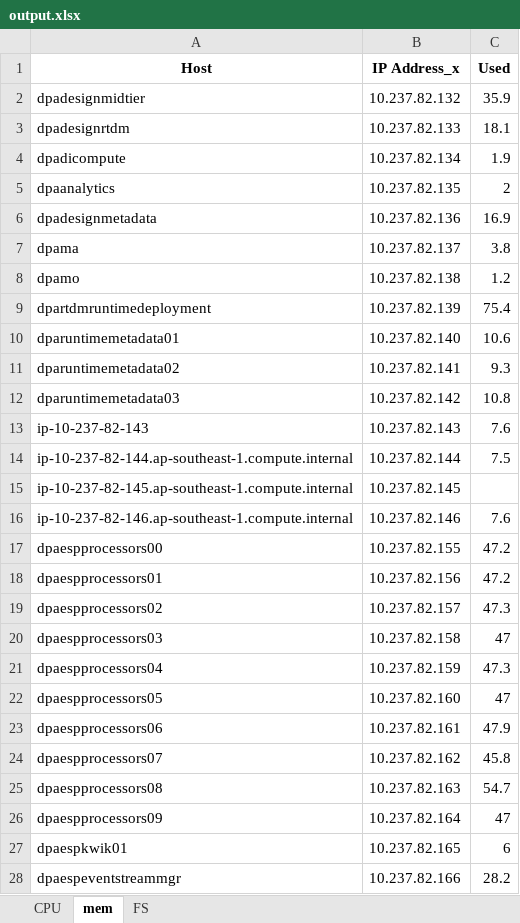
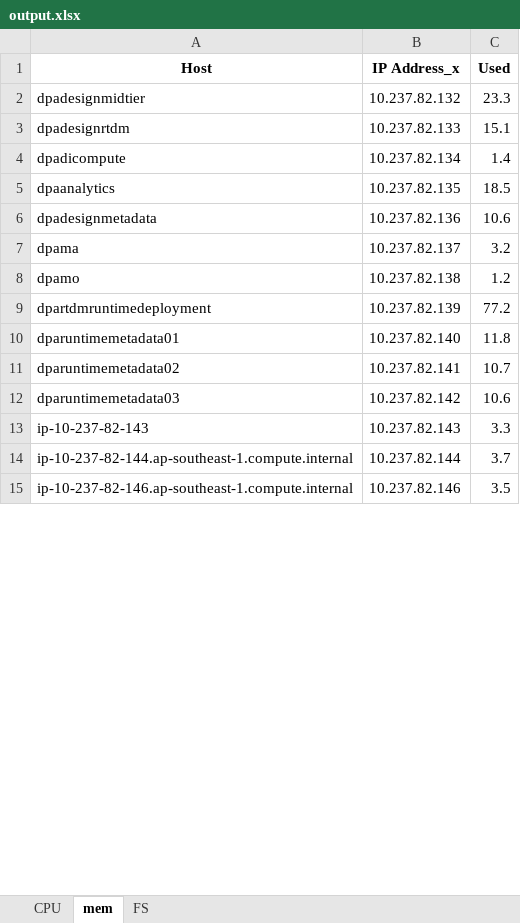
Before and after one commit to erwynesantos/merge-csv, an Excel workbook: output.xlsx, sheet mem, drawn as a sheet; only a part is shown; values as stored, in another font and other column widths than the file's, no borders; removed rows and columns are numbered as before the commit, all else as after; the diff covers the shown part only; the diff names each change by its address in the sheet, - before the commit and + after, or states it on an @@ line.

```diff
--- a/output.xlsx (sheet mem)
+++ b/output.xlsx (sheet mem)
-C2 (Used): 35.9
+C2 (Used): 23.3
-C3 (Used): 18.1
+C3 (Used): 15.1
-C4 (Used): 1.9
+C4 (Used): 1.4
-C5 (Used): 2
+C5 (Used): 18.5
-C6 (Used): 16.9
+C6 (Used): 10.6
-C7 (Used): 3.8
+C7 (Used): 3.2
-C9 (Used): 75.4
+C9 (Used): 77.2
-C10 (Used): 10.6
+C10 (Used): 11.8
-C11 (Used): 9.3
+C11 (Used): 10.7
-C12 (Used): 10.8
+C12 (Used): 10.6
-C13 (Used): 7.6
+C13 (Used): 3.3
-C14 (Used): 7.5
+C14 (Used): 3.7
-row 15: ip-10-237-82-145.ap-southeast-1.compute.internal | 10.237.82.145
-C15 (Used): 7.6
+C15 (Used): 3.5
-row 17: dpaespprocessors00 | 10.237.82.155 | 47.2
-row 18: dpaespprocessors01 | 10.237.82.156 | 47.2
-row 19: dpaespprocessors02 | 10.237.82.157 | 47.3
-row 20: dpaespprocessors03 | 10.237.82.158 | 47
-row 21: dpaespprocessors04 | 10.237.82.159 | 47.3
-row 22: dpaespprocessors05 | 10.237.82.160 | 47
-row 23: dpaespprocessors06 | 10.237.82.161 | 47.9
-row 24: dpaespprocessors07 | 10.237.82.162 | 45.8
-row 25: dpaespprocessors08 | 10.237.82.163 | 54.7
-row 26: dpaespprocessors09 | 10.237.82.164 | 47
-row 27: dpaespkwik01 | 10.237.82.165 | 6
-row 28: dpaespeventstreammgr | 10.237.82.166 | 28.2
```
Also changed, not shown: 5 added rows, 15 removed rows and 17 edited cells elsewhere in this sheet, sheet FS, sheet CPU, 25 other files.
